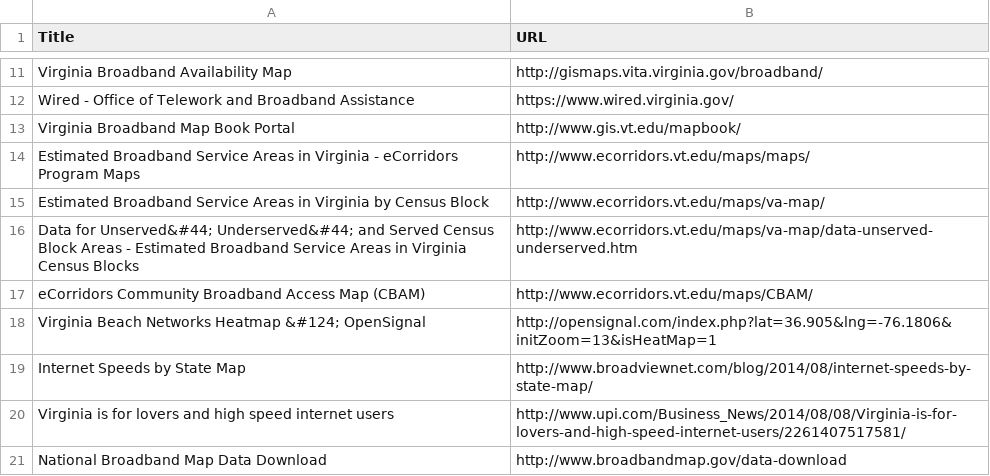
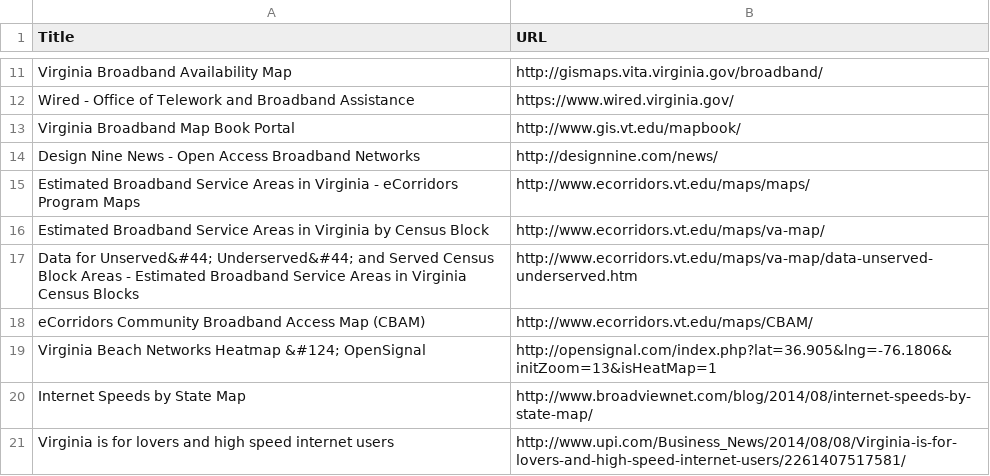
Before and after one commit to jalbertbowden/open-virginia-data-toolkit, a CSV file: broadband-internet-web.csv, drawn as a sheet; only a part is shown, gaps mark what is left out; the shorter side is filled out with more unchanged rows.

Commit message:
Update broadband-internet-web.csv

```diff
--- a/broadband-internet-web.csv
+++ b/broadband-internet-web.csv
@@ -13,2 +13,3 @@ Wired - Office of Telework and Broadband Assistance,https://www.wired.virginia.g
 Virginia Broadband Map Book Portal,http://www.gis.vt.edu/mapbook/
+Design Nine News - Open Access Broadband Networks,http://designnine.com/news/
 Estimated Broadband Service Areas in Virginia - eCorridors Program Maps,http://www.ecorridors.vt.edu/maps/maps/
```
